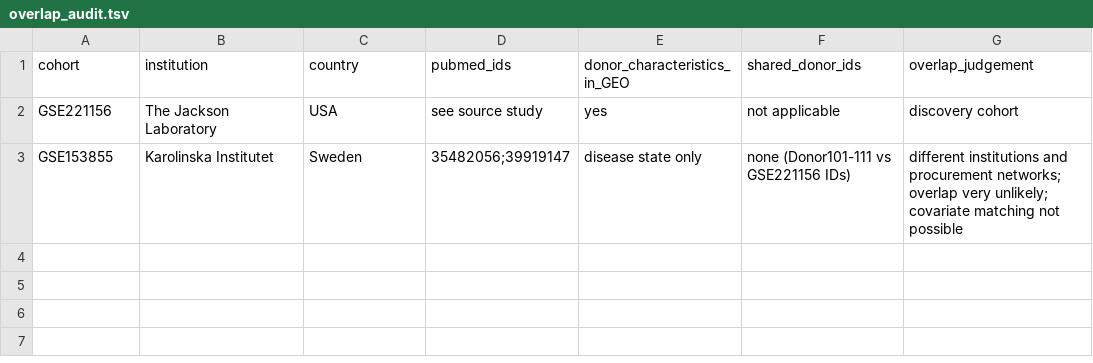
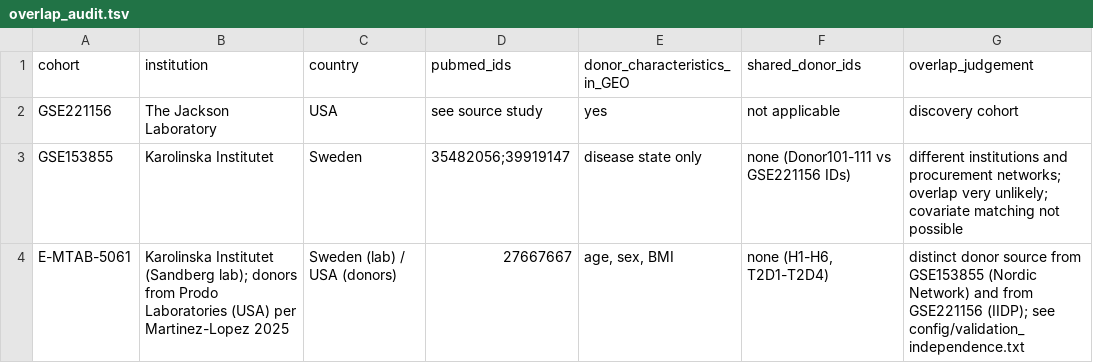
Before and after one commit to mtariqi/t2d-islet-regulatory-genomics, a TSV file: metadata/validation/overlap_audit.tsv, drawn as a sheet.

Commit message:
Overlap audit: E-MTAB-5061 donor source

```diff
--- a/metadata/validation/overlap_audit.tsv
+++ b/metadata/validation/overlap_audit.tsv
@@ -3 +3,2 @@ GSE221156	The Jackson Laboratory	USA	see source study	yes	not applicable	discove
 GSE153855	Karolinska Institutet	Sweden	35482056;39919147	disease state only	none (Donor101-111 vs GSE221156 IDs)	different institutions and procurement networks; overlap very unlikely; covariate matching not possible
+E-MTAB-5061	Karolinska Institutet (Sandberg lab); donors from Prodo Laboratories (USA) per Martinez-Lopez 2025	Sweden (lab) / USA (donors)	27667667	age, sex, BMI	none (H1-H6, T2D1-T2D4)	distinct donor source from GSE153855 (Nordic Network) and from GSE221156 (IIDP); see config/validation_independence.txt
```
